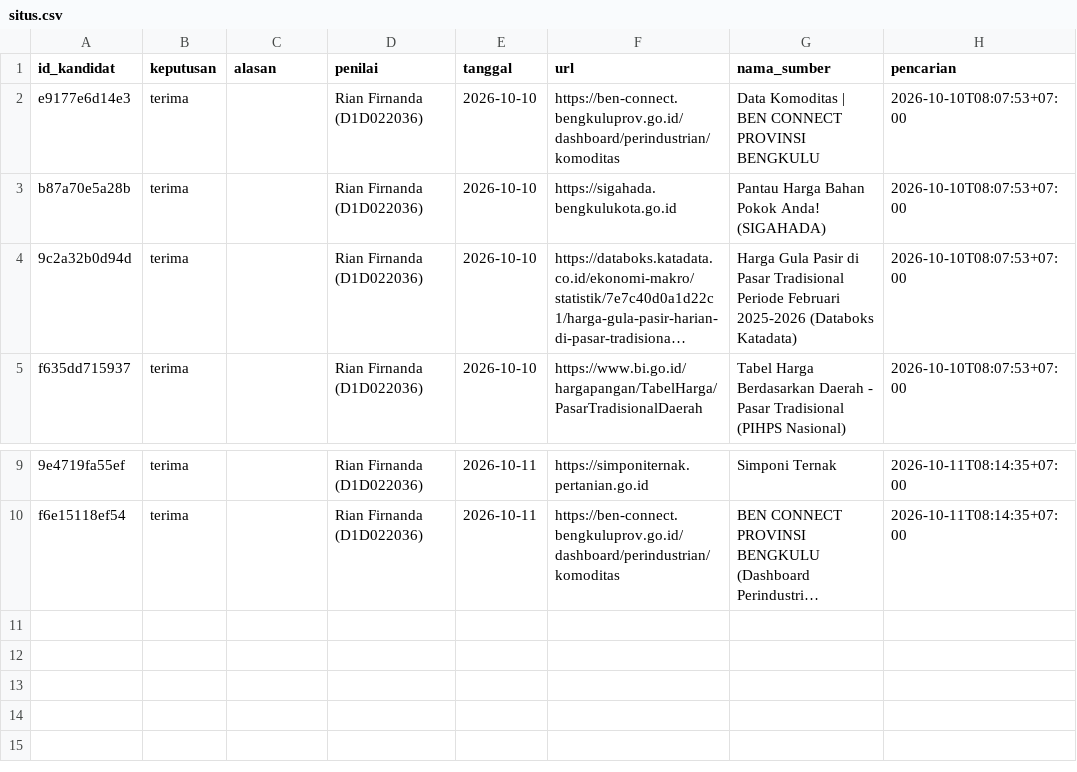
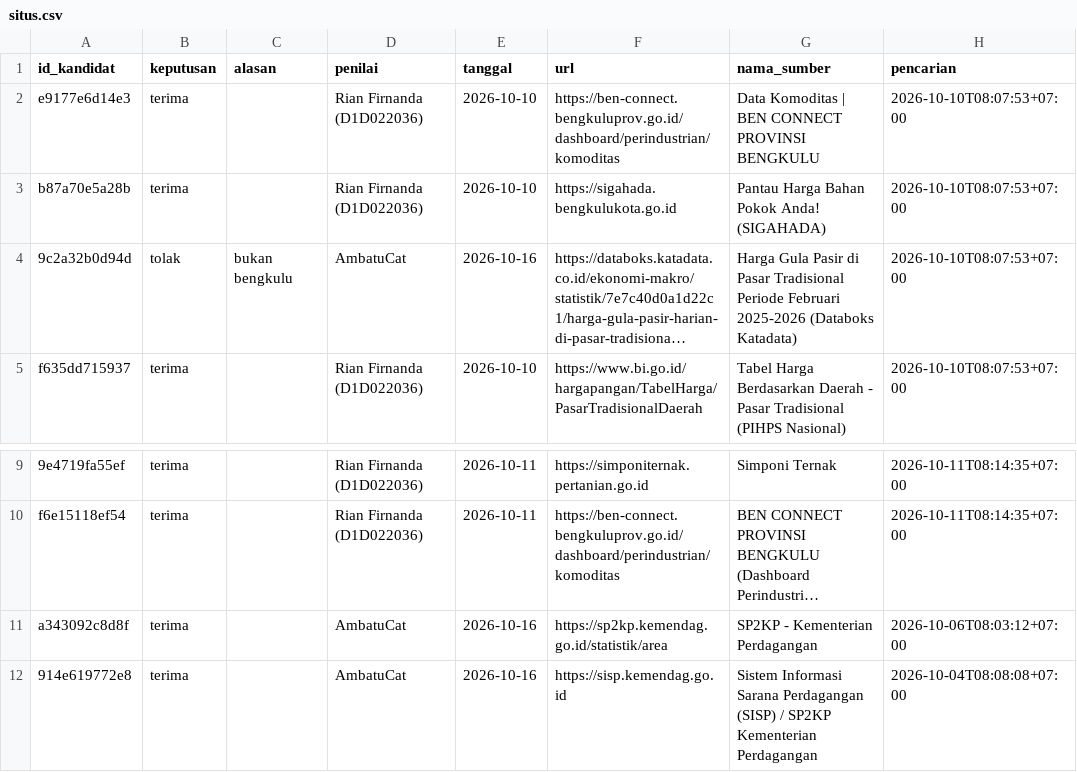
Before and after one commit to Rianfirnanda/lintasAIprojection, a CSV file: data/sumber/keputusan/situs.csv, drawn as a sheet; only a part is shown, gaps mark what is left out; long unchanged cells end in …; the diff names each change by its address in the sheet, - before the commit and + after, or states it on an @@ line.

```diff
--- a/data/sumber/keputusan/situs.csv
+++ b/data/sumber/keputusan/situs.csv
-B4 (keputusan): terima
+B4 (keputusan): tolak
-C4 (alasan): (empty)
+C4 (alasan): bukan bengkulu
-D4 (penilai): Rian Firnanda (D1D022036)
+D4 (penilai): AmbatuCat
-E4 (tanggal): 2026-10-10
+E4 (tanggal): 2026-10-16
+row 11: a343092c8d8f | terima |  | AmbatuCat | 2026-10-16 | https://sp2kp.kemendag.go.id/statistik/area | SP2KP - Kementerian Perdagangan | 2026-10-06T08:03:12+07:00
+row 12: 914e619772e8 | terima |  | AmbatuCat | 2026-10-16 | https://sisp.kemendag.go.id | Sistem Informasi Sarana Perdagangan (SISP) / SP2KP Kementerian Perdagangan | 2026-10-04T08:08:08+07:00
```
Also changed, not shown: 2 other files.
